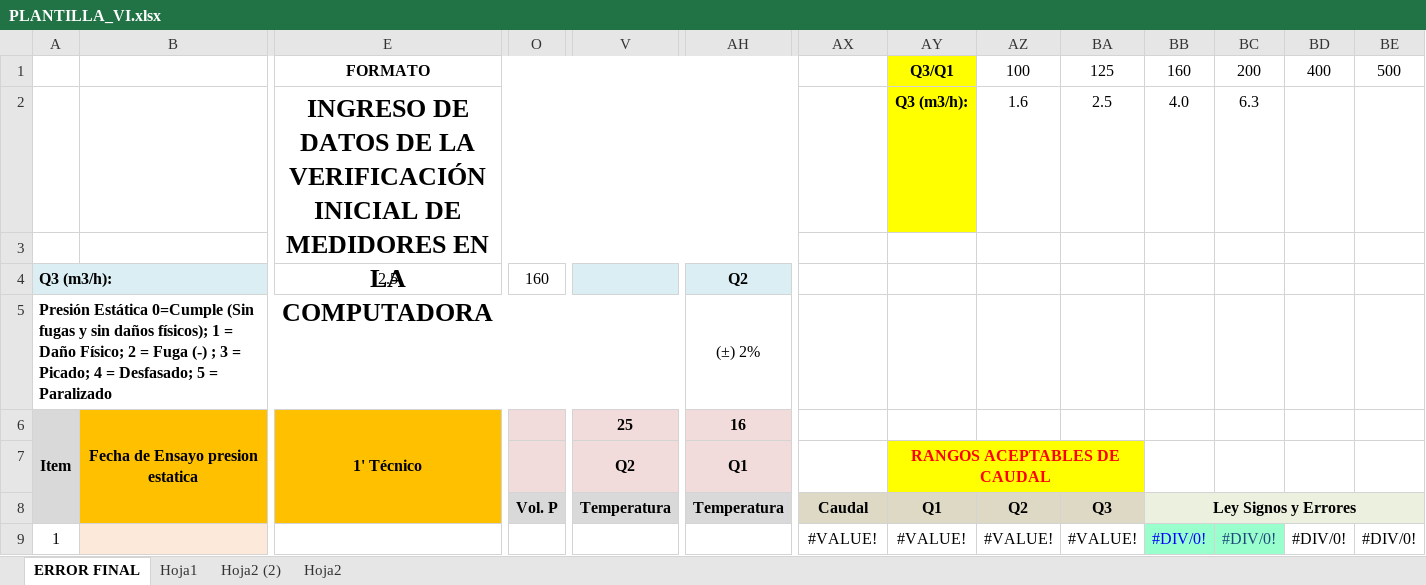
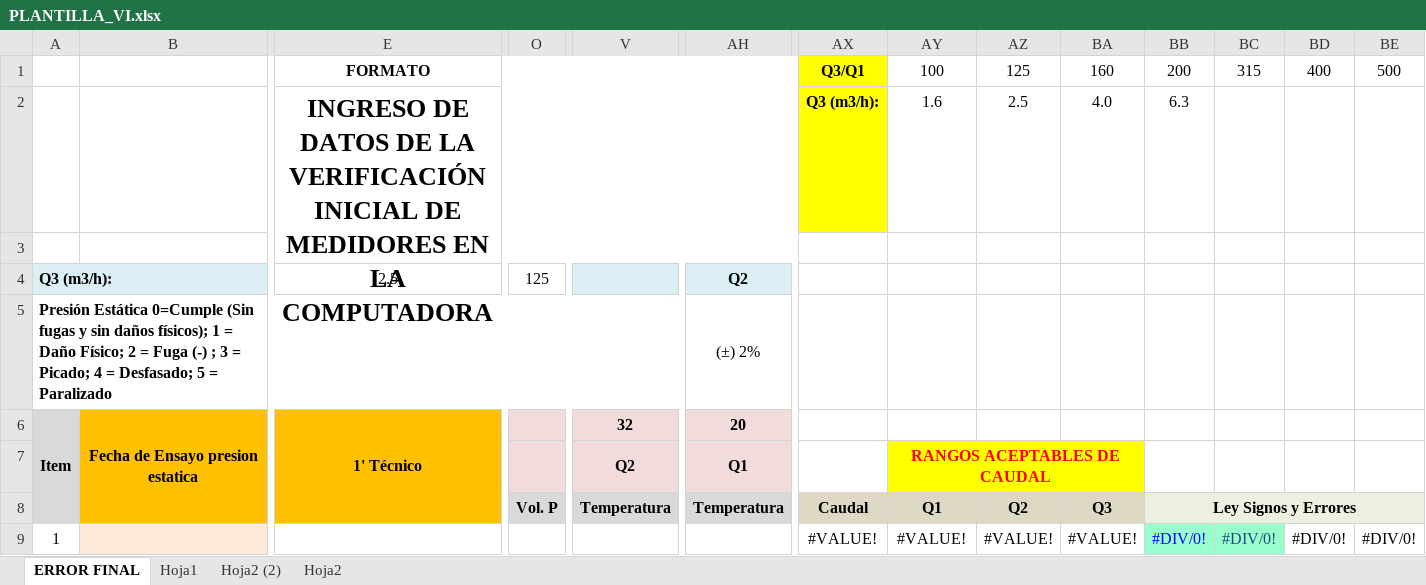
Before and after one commit to kromashop25-source/MEDILESER_APP, an Excel workbook: backend/app/data/templates/vi/PLANTILLA_VI.xlsx, sheet ERROR FINAL, drawn as a sheet; only a part is shown, gaps mark what is left out; values as stored, in another font and other column widths than the file's, no borders; charts and pictures and conditional formats not drawn; removed rows and columns are numbered as before the commit, all else as after; rows hold the shown columns only; the diff names each change by its address in the sheet, - before the commit and + after, or states it on an @@ line.

```diff
--- a/backend/app/data/templates/vi/PLANTILLA_VI.xlsx (sheet ERROR FINAL)
+++ b/backend/app/data/templates/vi/PLANTILLA_VI.xlsx (sheet ERROR FINAL)
-row 1:  |  | FORMATO |  |  |  |  | Q3/Q1 | 100 | 125 | 160 | 200 | 400 | 500
-row 2:  |  | INGRESO DE DATOS DE LA VERIFICACIÓN INICIAL DE MEDIDORES EN LA COMPUTADORA |  |  |  |  | Q3 (m3/h): | 1.6 | 2.5 | 4.0 | 6.3
+row 1:  |  | FORMATO |  |  |  | Q3/Q1 | 100 | 125 | 160 | 200 | 315 | 400 | 500
+row 2:  |  | INGRESO DE DATOS DE LA VERIFICACIÓN INICIAL DE MEDIDORES EN LA COMPUTADORA |  |  |  | Q3 (m3/h): | 1.6 | 2.5 | 4.0 | 6.3
-O4: 160
+O4: 125
-V6: 25
+V6: 32
-AH6: 16
+AH6: 20
```
Also changed, not shown: sheet Hoja2 (2), sheet Hoja1, sheet Hoja2, formulas that keep their value, 9 other files.
